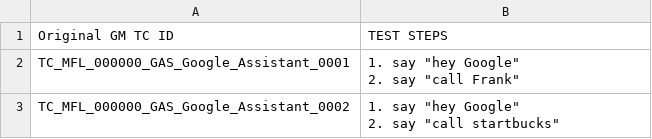
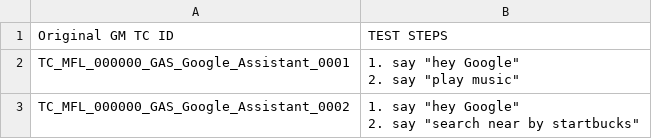
Before and after one commit to k1ngjet3r/GA_test_automation, a CSV file: simple_test_cases.csv, drawn as a sheet.

```diff
--- a/simple_test_cases.csv
+++ b/simple_test_cases.csv
@@ -1,5 +1,5 @@
 Original GM TC ID,TEST STEPS
-TC_MFL_000000_GAS_Google_Assistant_0001,"1. say ""hey Google""
-2. say ""call Frank"""
-TC_MFL_000000_GAS_Google_Assistant_0002,"1. say ""hey Google""
-2. say ""call startbucks"""
+TC_MFL_000000_GAS_Google_Assistant_0001,"1. say ""hey Google""
+2. say ""play music"""
+TC_MFL_000000_GAS_Google_Assistant_0002,"1. say ""hey Google""
+2. say ""search near by startbucks"""
```
Also changed, not shown: 1 other file.
